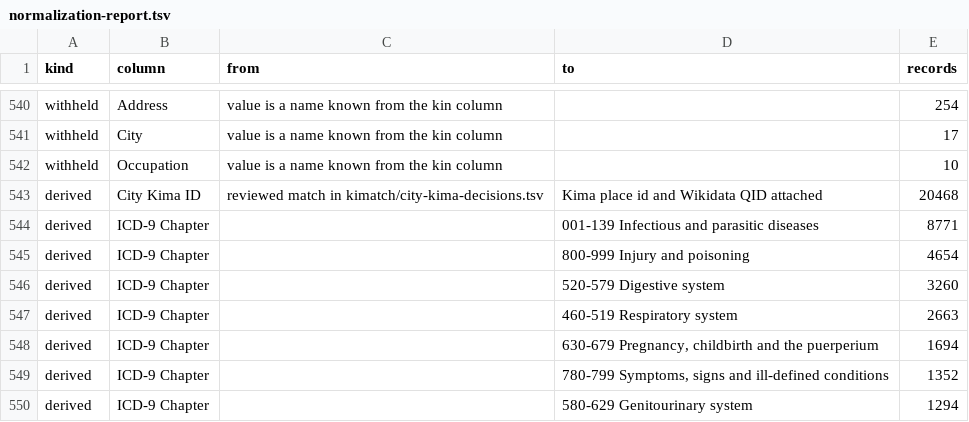
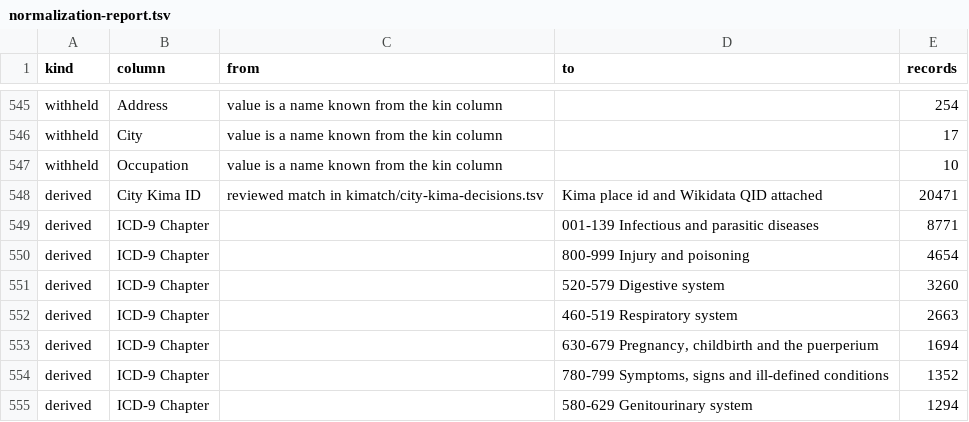
Before and after one commit to sinairusinek/Hospital-Registers, a TSV file: data/public/normalization-report.tsv, drawn as a sheet; only a part is shown, gaps mark what is left out; the diff covers the shown part only.

```diff
--- a/data/public/normalization-report.tsv
+++ b/data/public/normalization-report.tsv
@@ -542,3 +547,3 @@ withheld	City	value is a name known from the kin column		17
 withheld	Occupation	value is a name known from the kin column		10
-derived	City Kima ID	reviewed match in kimatch/city-kima-decisions.tsv	Kima place id and Wikidata QID attached	20468
+derived	City Kima ID	reviewed match in kimatch/city-kima-decisions.tsv	Kima place id and Wikidata QID attached	20471
 derived	ICD-9 Chapter		001-139 Infectious and parasitic diseases	8771
```
Also changed, not shown: 5 added rows elsewhere in this file, 1 other file.
